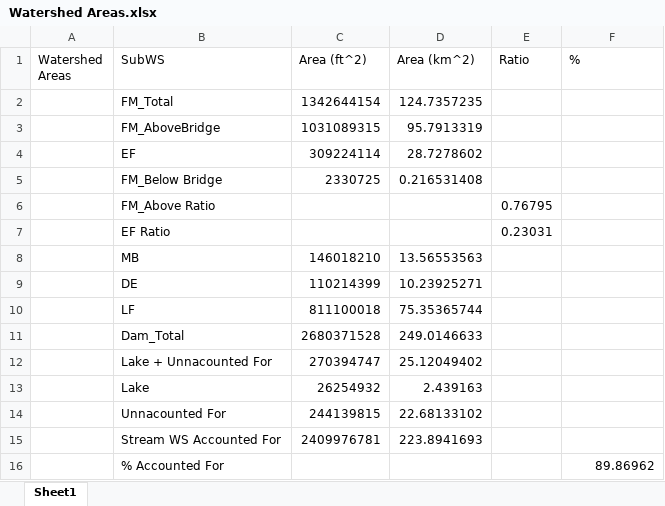
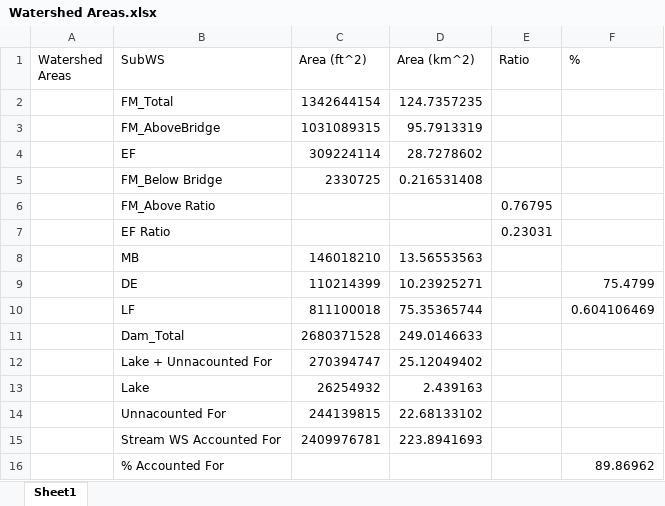
Before and after one commit to ojlarson/R_Thesis, an Excel workbook: Watershed Areas.xlsx, sheet Sheet1, drawn as a sheet; values as stored, in another font and other column widths than the file's, no borders; the diff names each change by its address in the sheet, - before the commit and + after, or states it on an @@ line.

Commit message:
Calculated DE and LF relative areas

```diff
--- a/Watershed Areas.xlsx (sheet Sheet1)
+++ b/Watershed Areas.xlsx (sheet Sheet1)
-F9 (%): (empty)
+F9 (%): 75.4799
-F10 (%): (empty)
+F10 (%): 0.604106469
```
